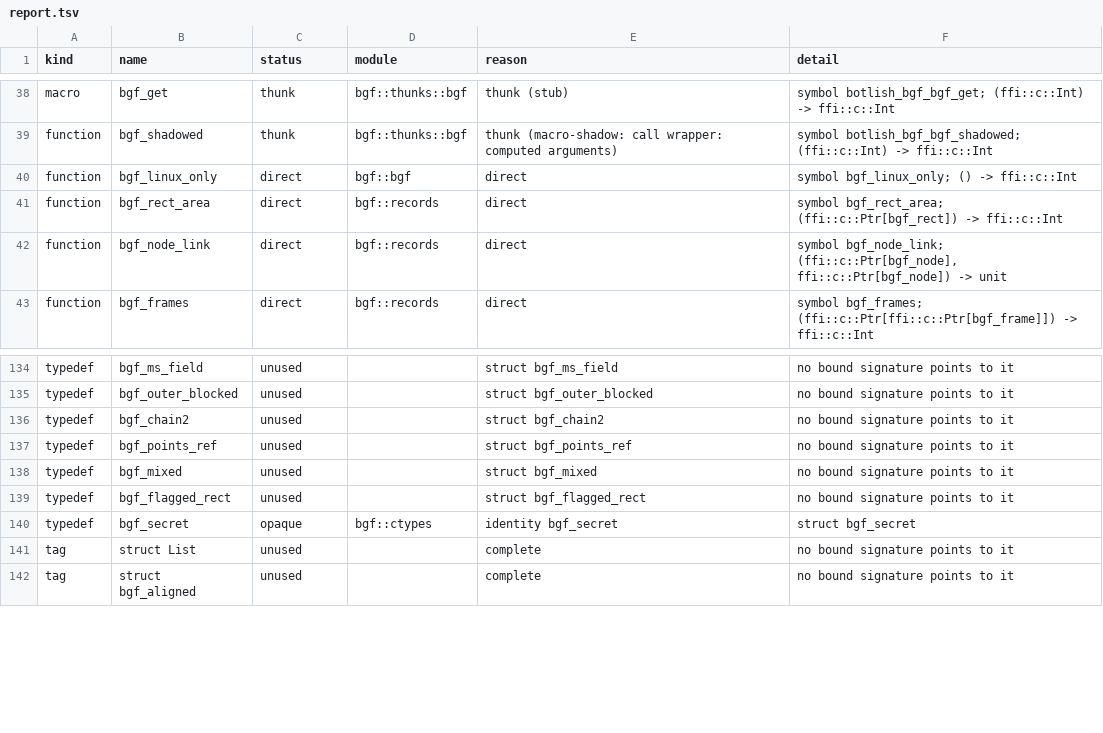
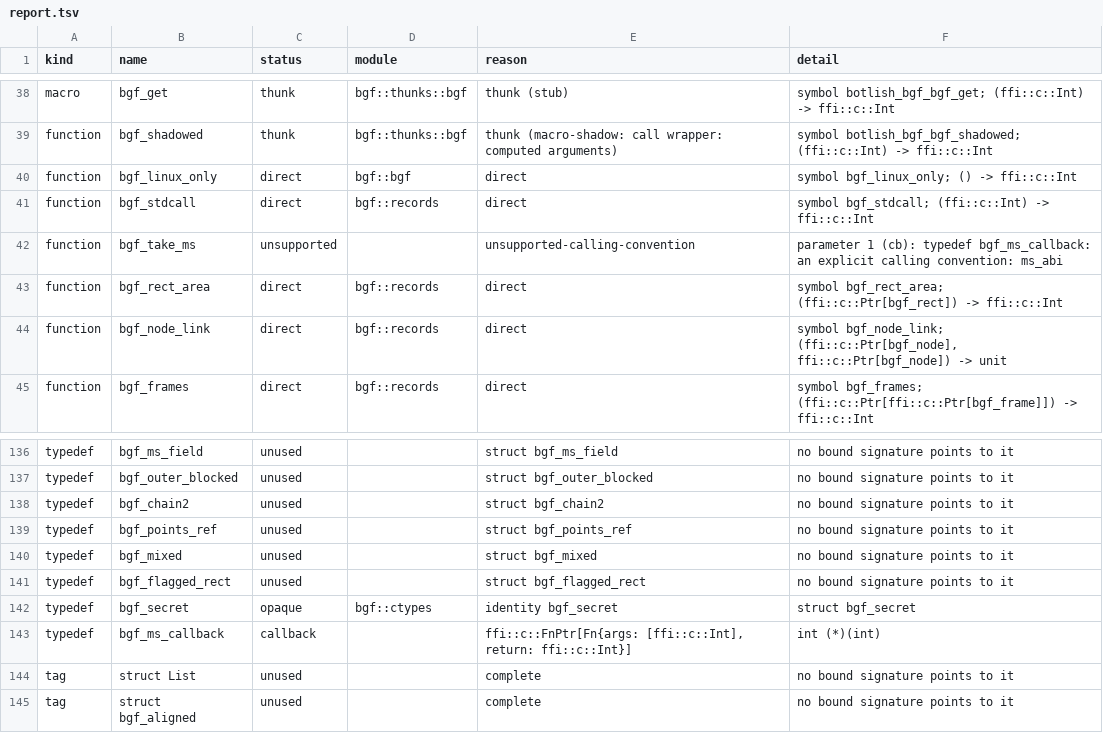
Before and after one commit to AVANT-ICONIC/botlish, a TSV file: tools/c-bindgen/fixture/expected/linux-x86_64/report.tsv, drawn as a sheet; only a part is shown, gaps mark what is left out; the diff names each change by its address in the sheet, - before the commit and + after, or states it on an @@ line.

```diff
--- a/tools/c-bindgen/fixture/expected/linux-x86_64/report.tsv
+++ b/tools/c-bindgen/fixture/expected/linux-x86_64/report.tsv
+row 41: function | bgf_stdcall | direct | bgf::records | direct | symbol bgf_stdcall; (ffi::c::Int) -> ffi::c::Int
+row 42: function | bgf_take_ms | unsupported |  | unsupported-calling-convention | parameter 1 (cb): typedef bgf_ms_callback: an explicit calling convention: ms_abi
+row 143: typedef | bgf_ms_callback | callback |  | ffi::c::FnPtr[Fn{args: [ffi::c::Int], return: ffi::c::Int}] | int (*)(int)
```
Also changed, not shown: tools/c-bindgen/fixture/expected/linux-aarch64/report.tsv, tools/c-bindgen/fixture/expected/macos-aarch64/report.tsv, 20 other files.
